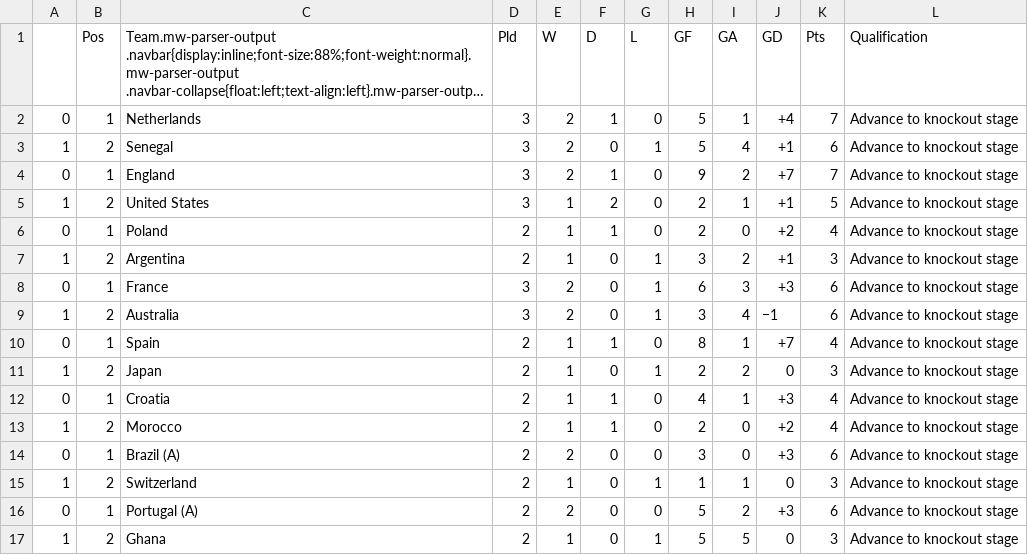
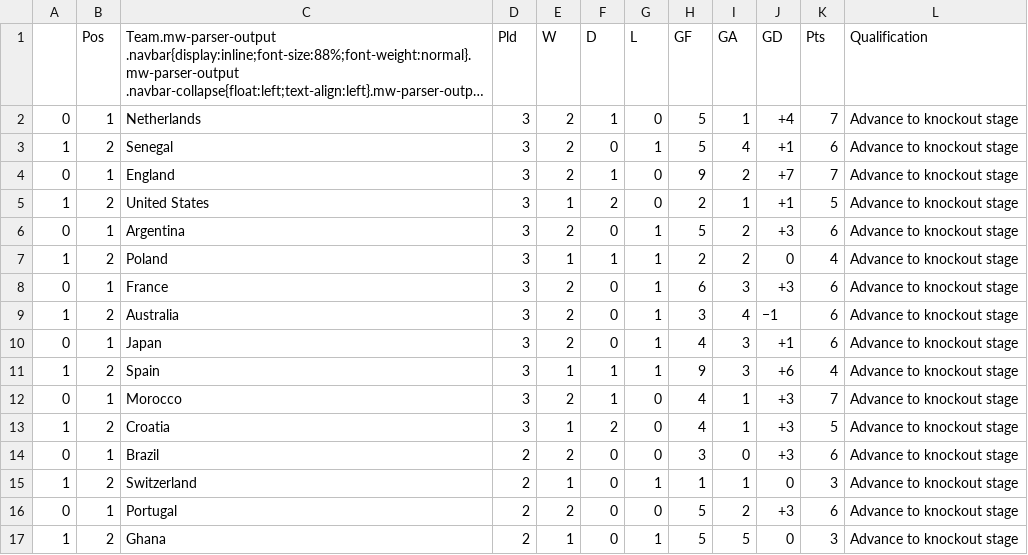
Before and after one commit to muabdali/betCalc, a CSV file: combinedStandings01.csv, drawn as a sheet; long unchanged cells end in ….

```diff
--- a/combinedStandings01.csv
+++ b/combinedStandings01.csv
@@ -5,13 +5,13 @@
 1,2,United States,3,1,2,0,2,1,+1,5,Advance to knockout stage
-0,1,Poland,2,1,1,0,2,0,+2,4,Advance to knockout stage
-1,2,Argentina,2,1,0,1,3,2,+1,3,Advance to knockout stage
+0,1,Argentina,3,2,0,1,5,2,+3,6,Advance to knockout stage
+1,2,Poland,3,1,1,1,2,2,0,4,Advance to knockout stage
 0,1,France,3,2,0,1,6,3,+3,6,Advance to knockout stage
 1,2,Australia,3,2,0,1,3,4,−1,6,Advance to knockout stage
-0,1,Spain,2,1,1,0,8,1,+7,4,Advance to knockout stage
-1,2,Japan,2,1,0,1,2,2,0,3,Advance to knockout stage
-0,1,Croatia,2,1,1,0,4,1,+3,4,Advance to knockout stage
-1,2,Morocco,2,1,1,0,2,0,+2,4,Advance to knockout stage
-0,1,Brazil (A),2,2,0,0,3,0,+3,6,Advance to knockout stage
+0,1,Japan,3,2,0,1,4,3,+1,6,Advance to knockout stage
+1,2,Spain,3,1,1,1,9,3,+6,4,Advance to knockout stage
+0,1,Morocco,3,2,1,0,4,1,+3,7,Advance to knockout stage
+1,2,Croatia,3,1,2,0,4,1,+3,5,Advance to knockout stage
+0,1,Brazil,2,2,0,0,3,0,+3,6,Advance to knockout stage
 1,2,Switzerland,2,1,0,1,1,1,0,3,Advance to knockout stage
-0,1,Portugal (A),2,2,0,0,5,2,+3,6,Advance to knockout stage
+0,1,Portugal,2,2,0,0,5,2,+3,6,Advance to knockout stage
 1,2,Ghana,2,1,0,1,5,5,0,3,Advance to knockout stage
```
Also changed, not shown: First2ptstandings.csv, GroupC.csv, 5 other files.
